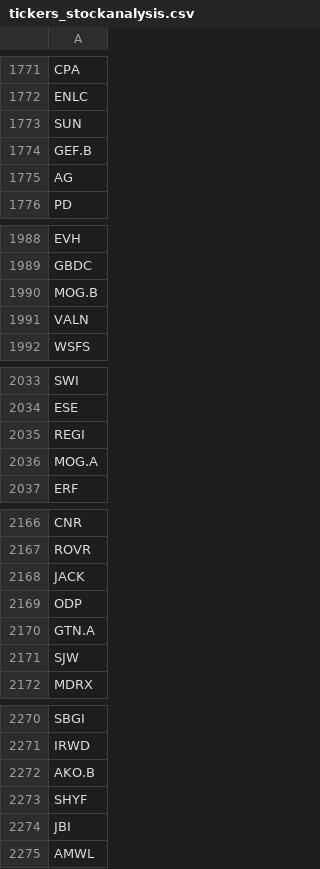
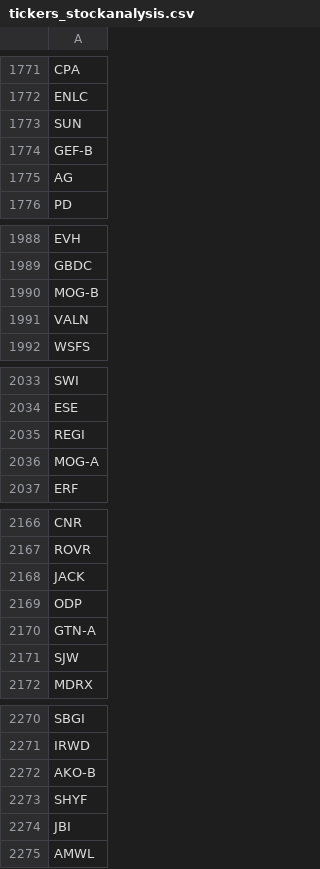
Before and after one commit to don4get/cheshire-cat, a CSV file: cheshire-cat/tickers/tickers_stockanalysis.csv, drawn as a sheet; only a part is shown, gaps mark what is left out; the diff covers the shown part only.

```diff
--- a/cheshire-cat/tickers/tickers_stockanalysis.csv
+++ b/cheshire-cat/tickers/tickers_stockanalysis.csv
@@ -1773,3 +1773,3 @@ ENLC
 SUN
-GEF.B
+GEF-B
 AG
@@ -1989,3 +1989,3 @@ EVH
 GBDC
-MOG.B
+MOG-B
 VALN
@@ -2035,3 +2035,3 @@ ESE
 REGI
-MOG.A
+MOG-A
 ERF
@@ -2169,3 +2169,3 @@ JACK
 ODP
-GTN.A
+GTN-A
 SJW
@@ -2271,3 +2271,3 @@ SBGI
 IRWD
-AKO.B
+AKO-B
 SHYF
```
Also changed, not shown: 19 edited cells elsewhere in this file, 6 other files.
